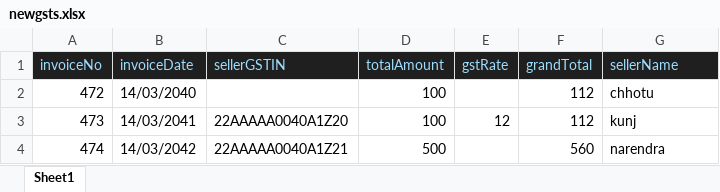
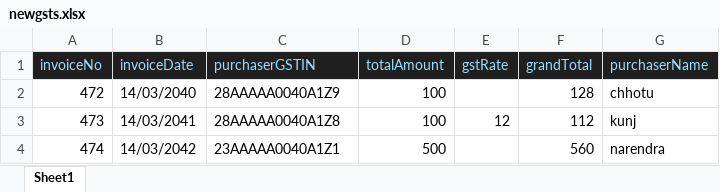
Before and after one commit to narendrabhalot/GST, an Excel workbook: uploads/newgsts.xlsx, sheet Sheet1, drawn as a sheet; values as stored, in another font and other column widths than the file's, no borders; the diff names each change by its address in the sheet, - before the commit and + after, or states it on an @@ line.

Commit message:
uploadExcel

```diff
--- a/uploads/newgsts.xlsx (sheet Sheet1)
+++ b/uploads/newgsts.xlsx (sheet Sheet1)
-C1: sellerGSTIN
+C1: purchaserGSTIN
-G1: sellerName
+G1: purchaserName
-C2 (purchaserGSTIN): (empty)
+C2 (purchaserGSTIN): 28AAAAA0040A1Z9
-F2 (grandTotal): 112
+F2 (grandTotal): 128
-C3 (purchaserGSTIN): 22AAAAA0040A1Z20
+C3 (purchaserGSTIN): 28AAAAA0040A1Z8
-C4 (purchaserGSTIN): 22AAAAA0040A1Z21
+C4 (purchaserGSTIN): 23AAAAA0040A1Z1
```
Also changed, not shown: 5 other files.
